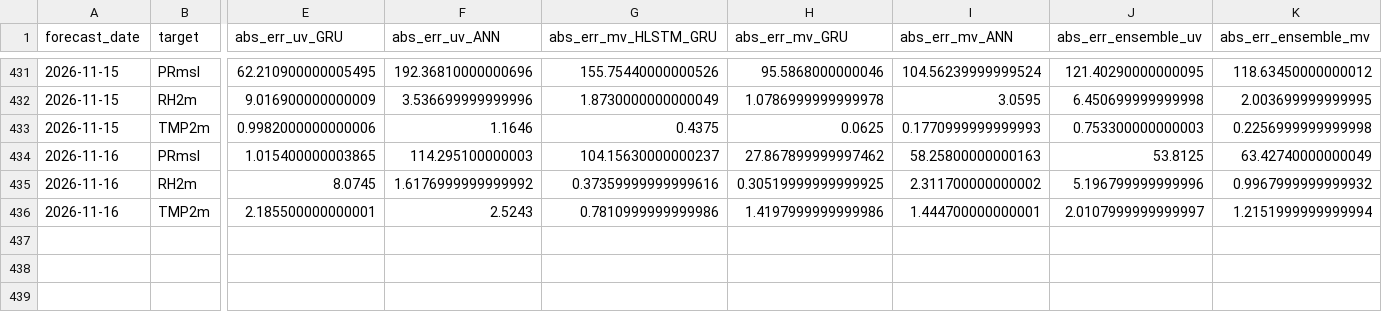
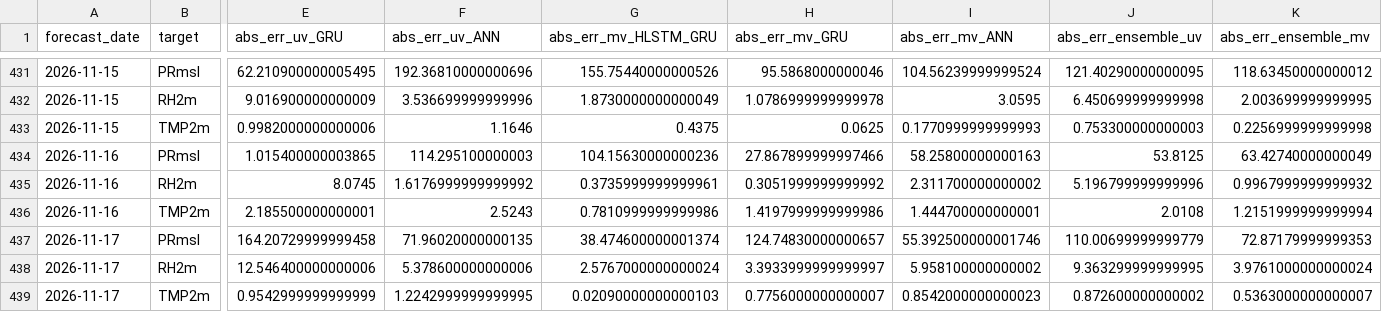
Before and after one commit to souravk03/openmeteo-live-forecast-v2, a CSV file: data/om/Delhi/logs/accuracy_log.csv, drawn as a sheet; only a part is shown, gaps mark what is left out; rows hold the shown columns only; the diff names each change by its address in the sheet, - before the commit and + after, or states it on an @@ line.

Commit message:
[Delhi] accuracy_log.csv 2026-11-17

```diff
--- a/data/om/Delhi/logs/accuracy_log.csv
+++ b/data/om/Delhi/logs/accuracy_log.csv
-G434 (abs_err_mv_HLSTM_GRU): 104.15630000000237
+G434 (abs_err_mv_HLSTM_GRU): 104.15630000000236
-H434 (abs_err_mv_GRU): 27.867899999997462
+H434 (abs_err_mv_GRU): 27.867899999997466
-G435 (abs_err_mv_HLSTM_GRU): 0.37359999999999616
+G435 (abs_err_mv_HLSTM_GRU): 0.3735999999999961
-H435 (abs_err_mv_GRU): 0.30519999999999925
+H435 (abs_err_mv_GRU): 0.3051999999999992
-J436 (abs_err_ensemble_uv): 2.0107999999999997
+J436 (abs_err_ensemble_uv): 2.0108
+row 437: 2026-11-17 | PRmsl | 164.20729999999458 | 71.96020000000135 | 38.474600000001374 | 124.74830000000657 | 55.392500000001746 | 110.00699999999779 | 72.87179999999353
+row 438: 2026-11-17 | RH2m | 12.546400000000006 | 5.378600000000006 | 2.5767000000000024 | 3.3933999999999997 | 5.958100000000002 | 9.363299999999995 | 3.9761000000000024
+row 439: 2026-11-17 | TMP2m | 0.9542999999999999 | 1.2242999999999995 | 0.02090000000000103 | 0.7756000000000007 | 0.8542000000000023 | 0.872600000000002 | 0.5363000000000007
```
